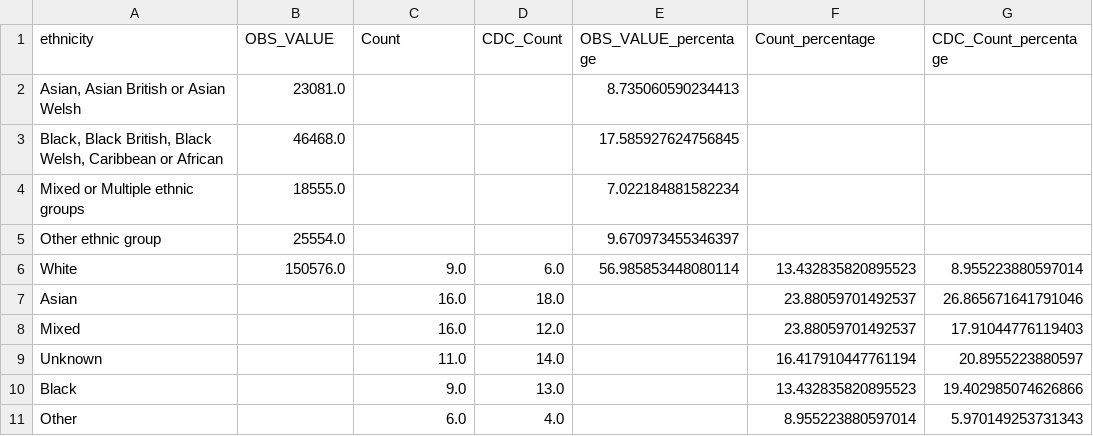
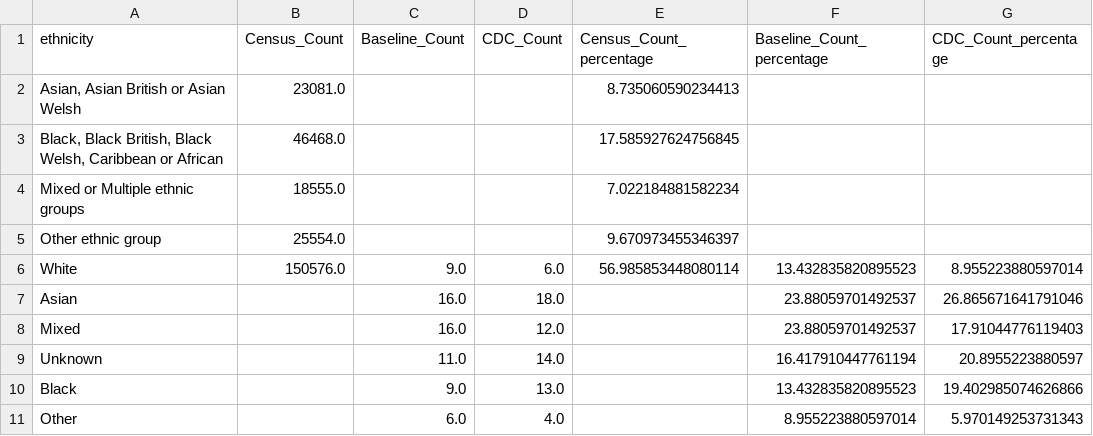
Before and after one commit to SarahHoustonGH/Diagnostic_HealthEquityAudit, a CSV file: Stage1Outputs/Merged_U_ethnicity.csv, drawn as a sheet.

Commit message:
Edited data merge to remove "total" rows

```diff
--- a/Stage1Outputs/Merged_U_ethnicity.csv
+++ b/Stage1Outputs/Merged_U_ethnicity.csv
@@ -1,2 +1,2 @@
-ethnicity,OBS_VALUE,Count,CDC_Count,OBS_VALUE_percentage,Count_percentage,CDC_Count_percentage
+ethnicity,Census_Count,Baseline_Count,CDC_Count,Census_Count_percentage,Baseline_Count_percentage,CDC_Count_percentage
 "Asian, Asian British or Asian Welsh",23081.0,,,8.735060590234413,,
```
Also changed, not shown: Stage1Outputs/Merged_U_age.csv, Stage1Outputs/Merged_U_gender.csv, 5 other files.
